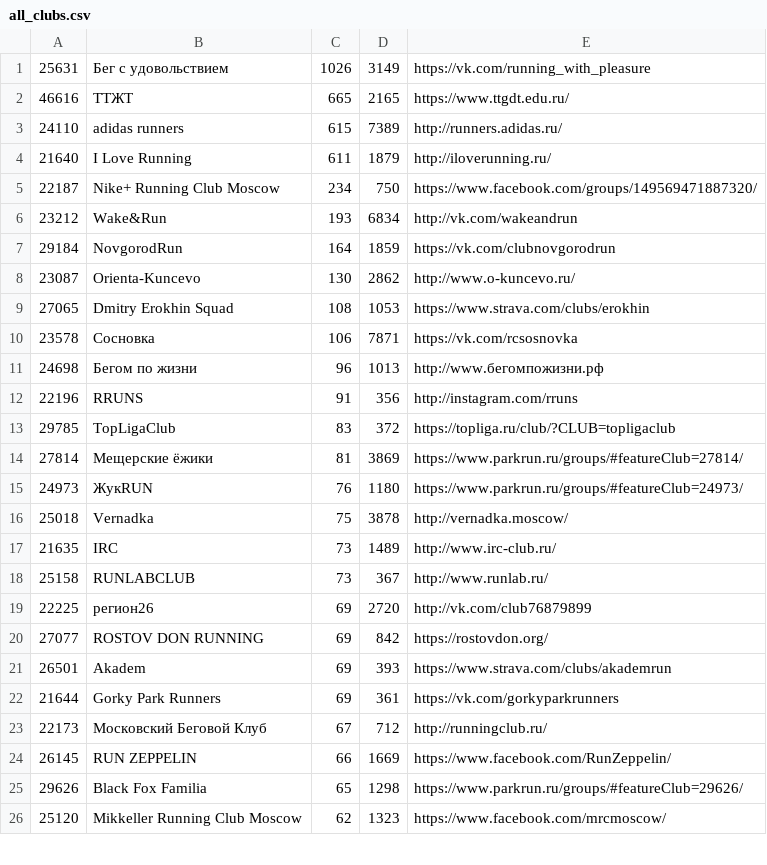
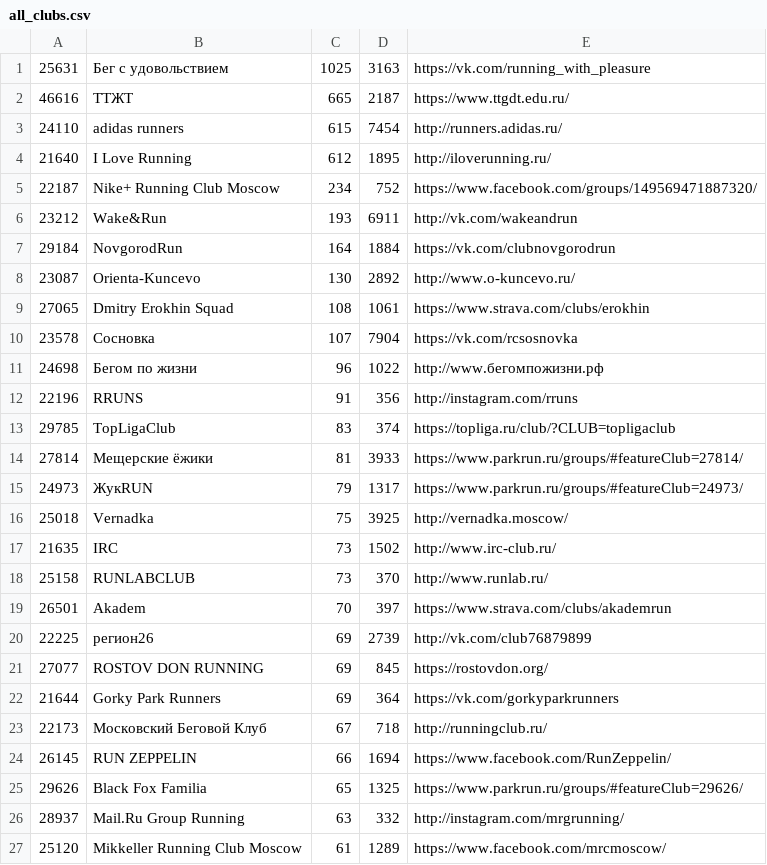
Before and after one commit to vol1ura/parkrun_bot, a CSV file: parkrun/all_clubs.csv, drawn as a sheet; only a part is shown; the diff covers the shown part only.

Commit message:
update clubs statistic

```diff
--- a/parkrun/all_clubs.csv
+++ b/parkrun/all_clubs.csv
@@ -1,26 +1,27 @@
-25631,Бег с удовольствием,1026,3149,https://vk.com/running_with_pleasure
-46616,ТТЖТ,665,2165,https://www.ttgdt.edu.ru/
-24110,adidas runners,615,7389,http://runners.adidas.ru/
-21640,I Love Running,611,1879,http://iloverunning.ru/
-22187,Nike+ Running Club Moscow,234,750,https://www.facebook.com/groups/149569471887320/
-23212,Wake&Run,193,6834,http://vk.com/wakeandrun
-29184,NovgorodRun,164,1859,https://vk.com/clubnovgorodrun
-23087,Orienta-Kuncevo,130,2862,http://www.o-kuncevo.ru/
-27065,Dmitry Erokhin Squad,108,1053,https://www.strava.com/clubs/erokhin
-23578,Сосновка,106,7871,https://vk.com/rcsosnovka
-24698,Бегом по жизни,96,1013,http://www.бегомпожизни.рф
+25631,Бег с удовольствием,1025,3163,https://vk.com/running_with_pleasure
+46616,ТТЖТ,665,2187,https://www.ttgdt.edu.ru/
+24110,adidas runners,615,7454,http://runners.adidas.ru/
+21640,I Love Running,612,1895,http://iloverunning.ru/
+22187,Nike+ Running Club Moscow,234,752,https://www.facebook.com/groups/149569471887320/
+23212,Wake&Run,193,6911,http://vk.com/wakeandrun
+29184,NovgorodRun,164,1884,https://vk.com/clubnovgorodrun
+23087,Orienta-Kuncevo,130,2892,http://www.o-kuncevo.ru/
+27065,Dmitry Erokhin Squad,108,1061,https://www.strava.com/clubs/erokhin
+23578,Сосновка,107,7904,https://vk.com/rcsosnovka
+24698,Бегом по жизни,96,1022,http://www.бегомпожизни.рф
 22196,RRUNS,91,356,http://instagram.com/rruns
-29785,TopLigaClub,83,372,https://topliga.ru/club/?CLUB=topligaclub
-27814,Мещерские ёжики,81,3869,https://www.parkrun.ru/groups/#featureClub=27814/
-24973,ЖукRUN,76,1180,https://www.parkrun.ru/groups/#featureClub=24973/
-25018,Vernadka,75,3878,http://vernadka.moscow/
-21635,IRC,73,1489,http://www.irc-club.ru/
-25158,RUNLABCLUB,73,367,http://www.runlab.ru/
-22225,регион26,69,2720,http://vk.com/club76879899
-27077,ROSTOV DON RUNNING,69,842,https://rostovdon.org/
-26501,Akadem,69,393,https://www.strava.com/clubs/akademrun
-21644,Gorky Park Runners,69,361,https://vk.com/gorkyparkrunners
-22173,Московский Беговой Клуб,67,712,http://runningclub.ru/
-26145,RUN ZEPPELIN,66,1669,https://www.facebook.com/RunZeppelin/
-29626,Black Fox Familia,65,1298,https://www.parkrun.ru/groups/#featureClub=29626/
-25120,Mikkeller Running Club Moscow,62,1323,https://www.facebook.com/mrcmoscow/
+29785,TopLigaClub,83,374,https://topliga.ru/club/?CLUB=topligaclub
+27814,Мещерские ёжики,81,3933,https://www.parkrun.ru/groups/#featureClub=27814/
+24973,ЖукRUN,79,1317,https://www.parkrun.ru/groups/#featureClub=24973/
+25018,Vernadka,75,3925,http://vernadka.moscow/
+21635,IRC,73,1502,http://www.irc-club.ru/
+25158,RUNLABCLUB,73,370,http://www.runlab.ru/
+26501,Akadem,70,397,https://www.strava.com/clubs/akademrun
+22225,регион26,69,2739,http://vk.com/club76879899
+27077,ROSTOV DON RUNNING,69,845,https://rostovdon.org/
+21644,Gorky Park Runners,69,364,https://vk.com/gorkyparkrunners
+22173,Московский Беговой Клуб,67,718,http://runningclub.ru/
+26145,RUN ZEPPELIN,66,1694,https://www.facebook.com/RunZeppelin/
+29626,Black Fox Familia,65,1325,https://www.parkrun.ru/groups/#featureClub=29626/
+28937,Mail.Ru Group Running,63,332,http://instagram.com/mrgrunning/
+25120,Mikkeller Running Club Moscow,61,1289,https://www.facebook.com/mrcmoscow/
```
Also changed, not shown: 1 removed row and 16 edited cells elsewhere in this file.
